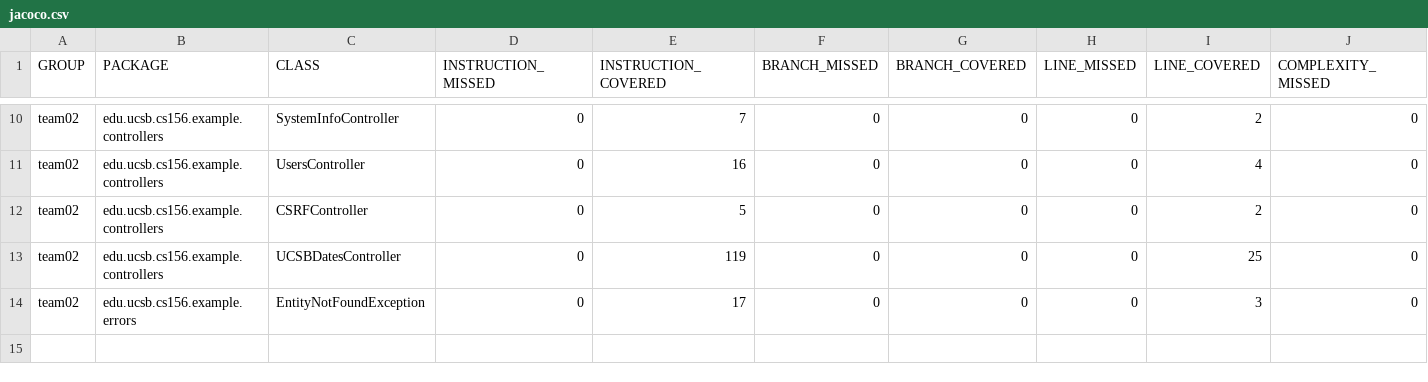
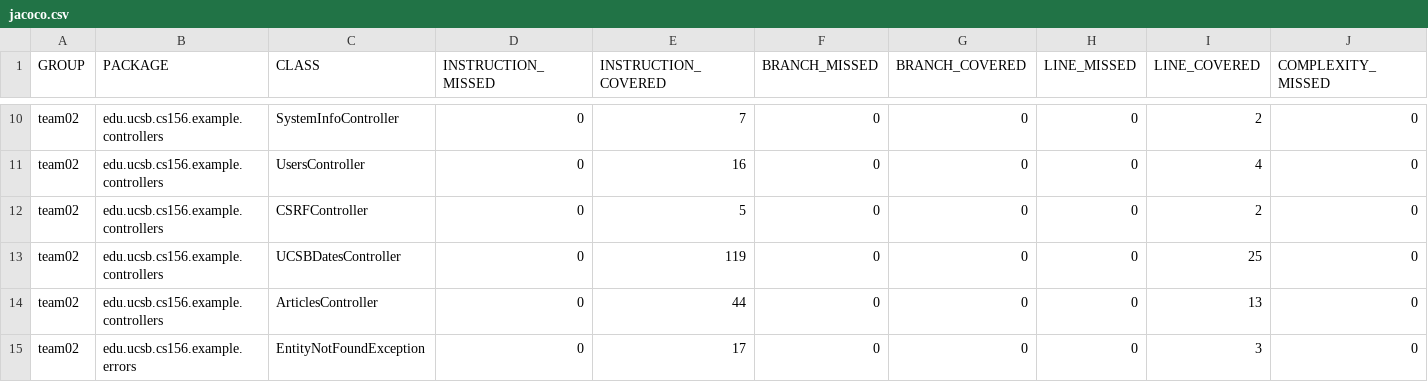
Before and after one commit to ucsb-cs156-w24/team02-w24-4pm-4, a CSV file: jacoco/jacoco.csv, drawn as a sheet; only a part is shown, gaps mark what is left out; rows hold the shown columns only; the diff names each change by its address in the sheet, - before the commit and + after, or states it on an @@ line.

Commit message:
Deploying to gh-pages from @ ucsb-cs156-w24/team02-w24-4pm-4@64232690919ce3cdc721cfaa85005337aad8a20a 🚀

```diff
--- a/jacoco/jacoco.csv
+++ b/jacoco/jacoco.csv
+row 14: team02 | edu.ucsb.cs156.example.controllers | ArticlesController | 0 | 44 | 0 | 0 | 0 | 13 | 0
```
Also changed, not shown: 8 other files.
